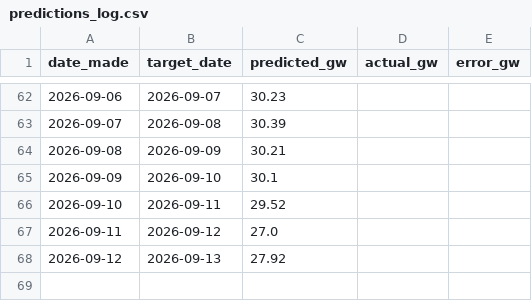
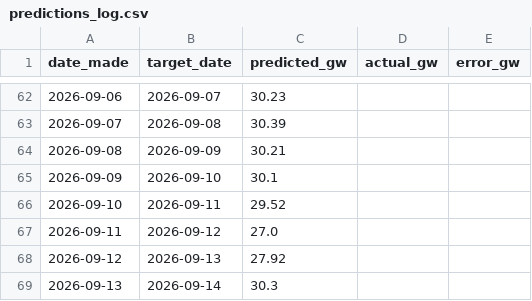
Before and after one commit to Evanssdas/gb-demand-forecaster, a CSV file: predictions_log.csv, drawn as a sheet; only a part is shown, gaps mark what is left out; the diff names each change by its address in the sheet, - before the commit and + after, or states it on an @@ line.

```diff
--- a/predictions_log.csv
+++ b/predictions_log.csv
+row 69: 2026-09-13 | 2026-09-14 | 30.3
```
